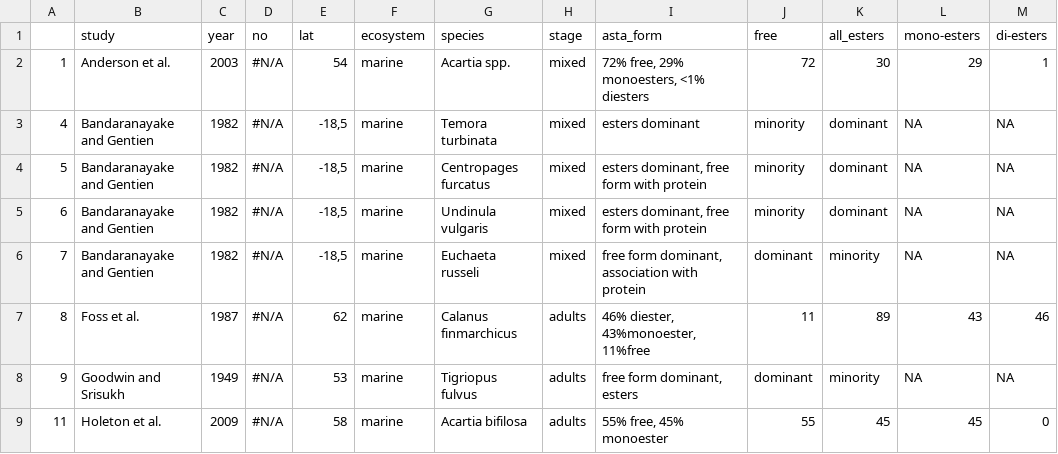
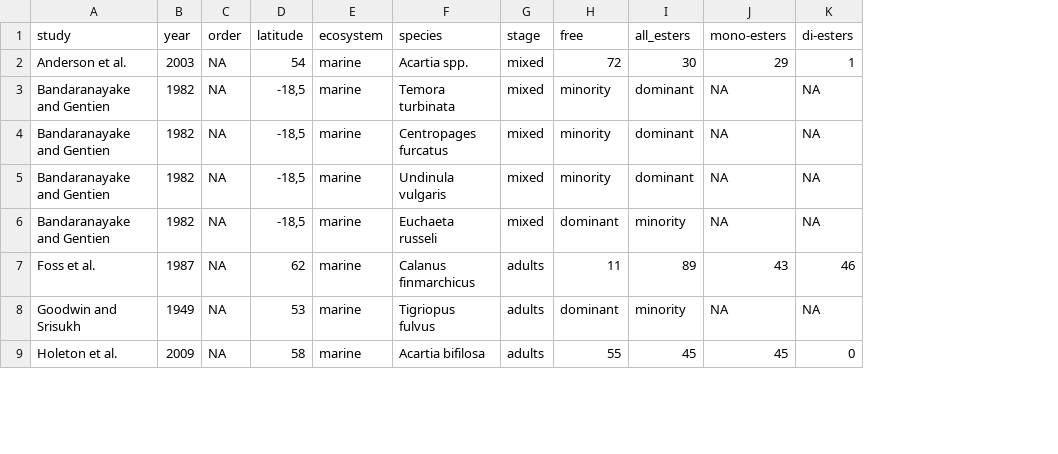
Before and after one commit to laurvi/copepods-true-colors, a CSV file: DataS2_asta_form_detailed.csv, drawn as a sheet; only a part is shown; removed rows and columns are numbered as before the commit, all else as after; the diff names each change by its address in the sheet, - before the commit and + after, or states it on an @@ line.

```diff
--- a/DataS2_asta_form_detailed.csv
+++ b/DataS2_asta_form_detailed.csv
-column A, rows 2-9: 1 | 4 | 5 | 6 | 7 | 8 | 9 | 11
-column D (no), rows 2-9: all #N/A
+column C (order), rows 2-9: all NA
-column I (asta_form), rows 2-9: 72% free, 29% monoesters, <1% diesters | esters dominant | esters dominant, free form with protein | esters dominant, free form with protein | free form dominant, association with protein | 46% diester, 43%monoester, 11%free | free form dominant, esters | 55% free, 45% monoester
-D1: lat
+D1: latitude
```
Also changed, not shown: DataS1_general_info.csv, DataS3_forcing_variables.csv, 33 other files.
